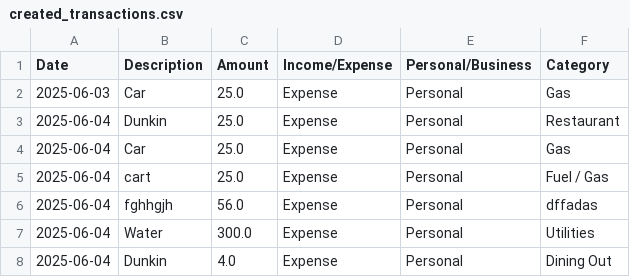
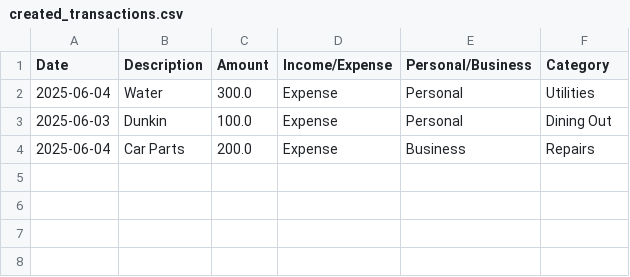
Before and after one commit to abhinav9558/Gabe-DAE-6MonthProjects, a CSV file: python_1/created_transactions.csv, drawn as a sheet.

Commit message:
Added sort functionallity in my table and also the ability to delete rows

```diff
--- a/python_1/created_transactions.csv
+++ b/python_1/created_transactions.csv
@@ -1,8 +1,4 @@
 Date,Description,Amount,Income/Expense,Personal/Business,Category
-2025-06-03,Car,25.0,Expense,Personal,Gas
-2025-06-04,Dunkin,25.0,Expense,Personal,Restaurant
-2025-06-04,Car,25.0,Expense,Personal,Gas
-2025-06-04,cart,25.0,Expense,Personal,Fuel / Gas
-2025-06-04,fghhgjh,56.0,Expense,Personal,dffadas
 2025-06-04,Water,300.0,Expense,Personal,Utilities
-2025-06-04,Dunkin,4.0,Expense,Personal,Dining Out
+2025-06-03,Dunkin,100.0,Expense,Personal,Dining Out
+2025-06-04,Car Parts,200.0,Expense,Business,Repairs
```
Also changed, not shown: 3 other files.
